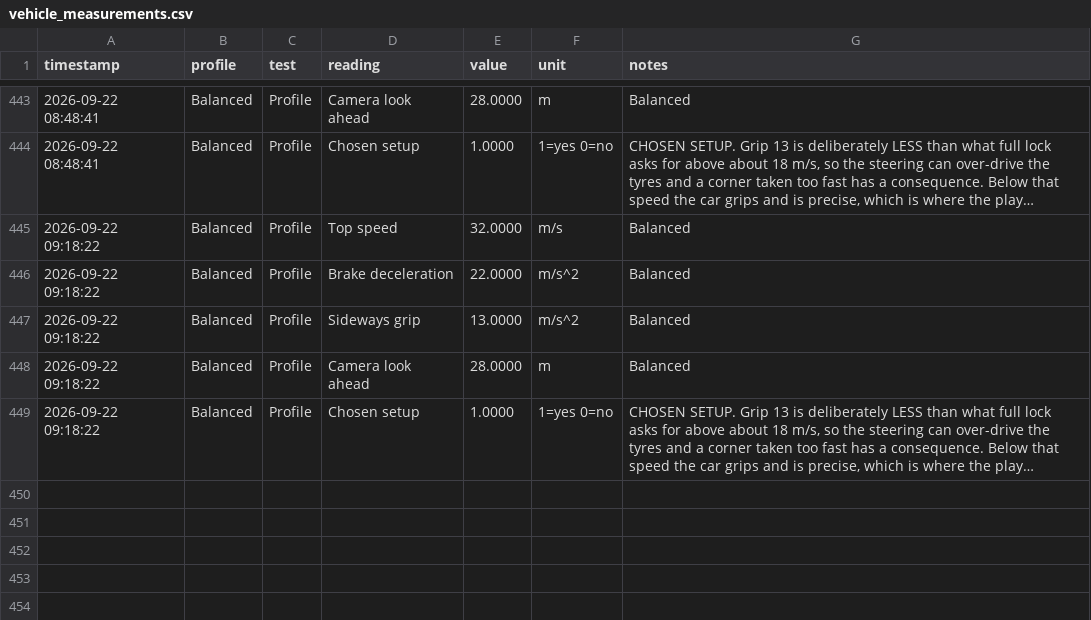
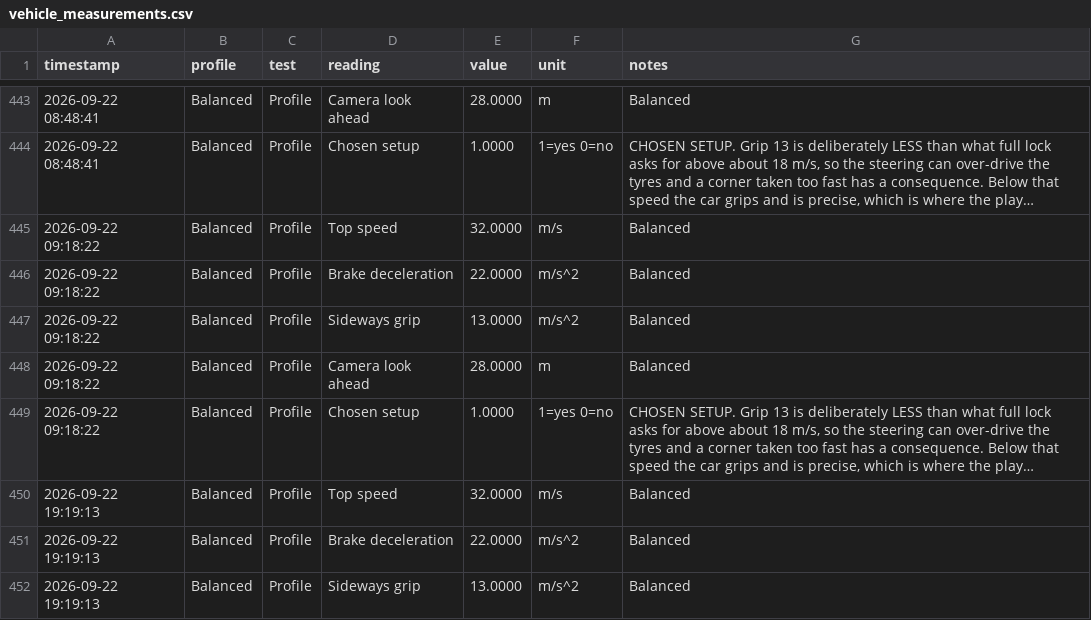
Before and after one commit to AkoBaloyi/Zoom-Zoom-Delivery-Co, a CSV file: VehicleLab_Measurements/vehicle_measurements.csv, drawn as a sheet; only a part is shown, gaps mark what is left out; long unchanged cells end in …; the diff covers the shown part only; the diff names each change by its address in the sheet, - before the commit and + after, or states it on an @@ line.

```diff
--- a/VehicleLab_Measurements/vehicle_measurements.csv
+++ b/VehicleLab_Measurements/vehicle_measurements.csv
+row 450: 2026-09-22 19:19:13 | Balanced | Profile | Top speed | 32.0000 | m/s | Balanced
+row 451: 2026-09-22 19:19:13 | Balanced | Profile | Brake deceleration | 22.0000 | m/s^2 | Balanced
+row 452: 2026-09-22 19:19:13 | Balanced | Profile | Sideways grip | 13.0000 | m/s^2 | Balanced
```
Also changed, not shown: 2 added rows elsewhere in this file, 4 other files.
